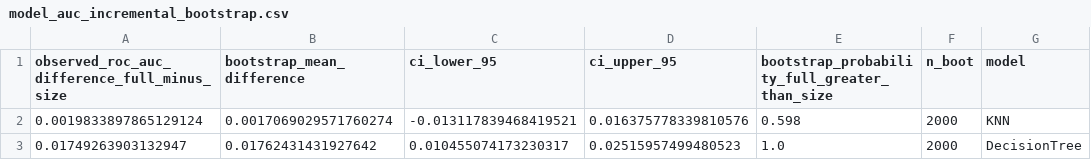
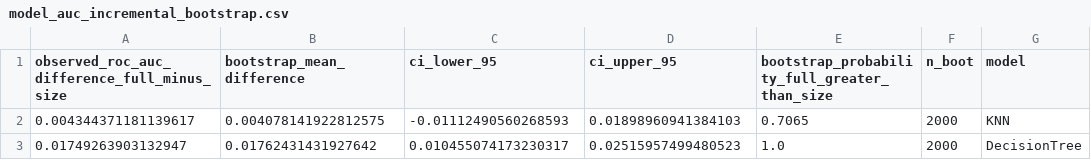
Before and after one commit to tuan891221/COMP20008_A2_W04G10, a CSV file: output/tables/model_auc_incremental_bootstrap.csv, drawn as a sheet; removed rows and columns are numbered as before the commit, all else as after; the diff names each change by its address in the sheet, - before the commit and + after, or states it on an @@ line.

```diff
--- a/output/tables/model_auc_incremental_bootstrap.csv
+++ b/output/tables/model_auc_incremental_bootstrap.csv
-row 2: 0.0019833897865129124 | 0.0017069029571760274 | -0.013117839468419521 | 0.016375778339810576 | 0.598 | 2000 | KNN
+row 2: 0.004344371181139617 | 0.004078141922812575 | -0.01112490560268593 | 0.01898960941384103 | 0.7065 | 2000 | KNN
```
Also changed, not shown: output/tables/cv_knn_size_only.csv, output/tables/hyperparameter_effects.csv, 36 other files.
